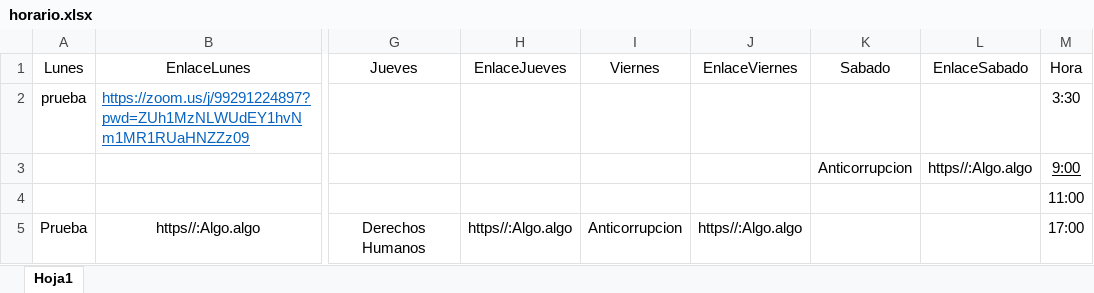
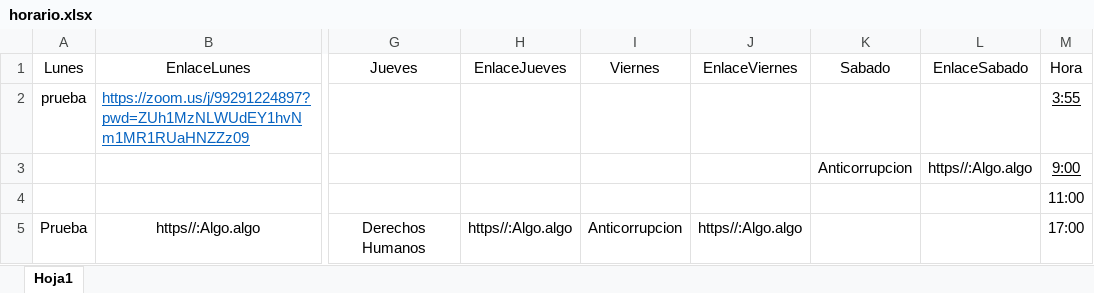
Before and after one commit to JHB990/ZoomTool, an Excel workbook: horario.xlsx, sheet Hoja1, drawn as a sheet; only a part is shown, gaps mark what is left out; values as stored, in another font and other column widths than the file's, no borders; the diff names each change by its address in the sheet, - before the commit and + after, or states it on an @@ line.

```diff
--- a/horario.xlsx (sheet Hoja1)
+++ b/horario.xlsx (sheet Hoja1)
-M2 (Hora): 3:30
+M2 (Hora): 3:55
-M2 underline: off
+M2 underline: on
```
Also changed, not shown: 4 other files.
